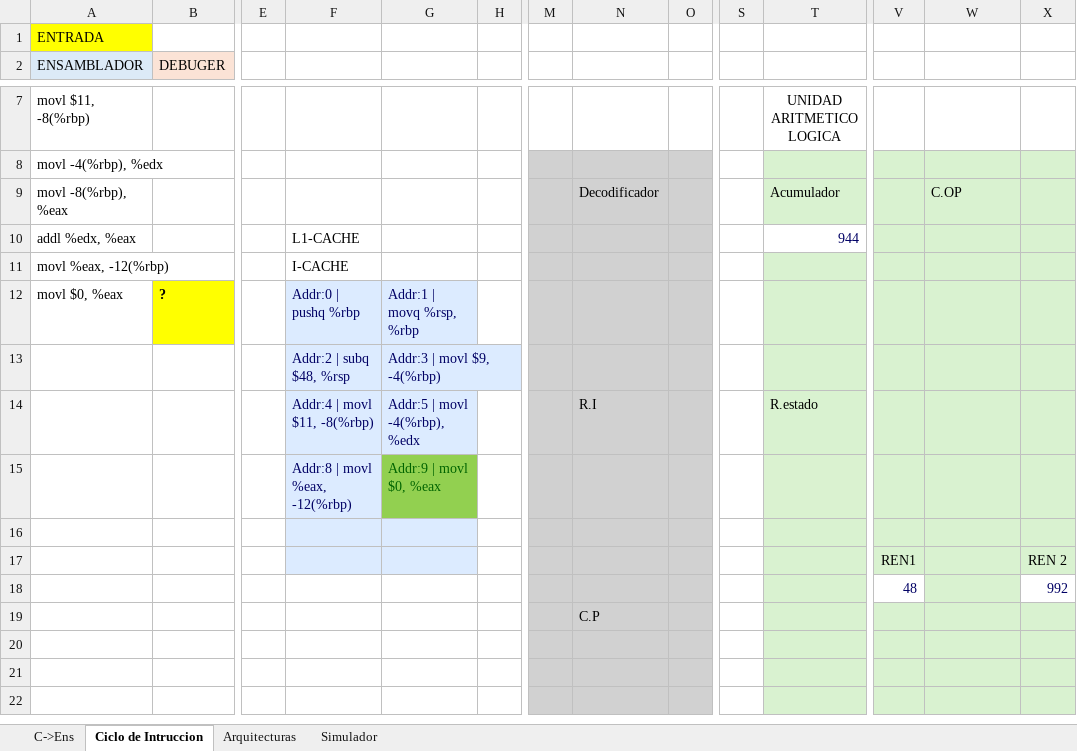
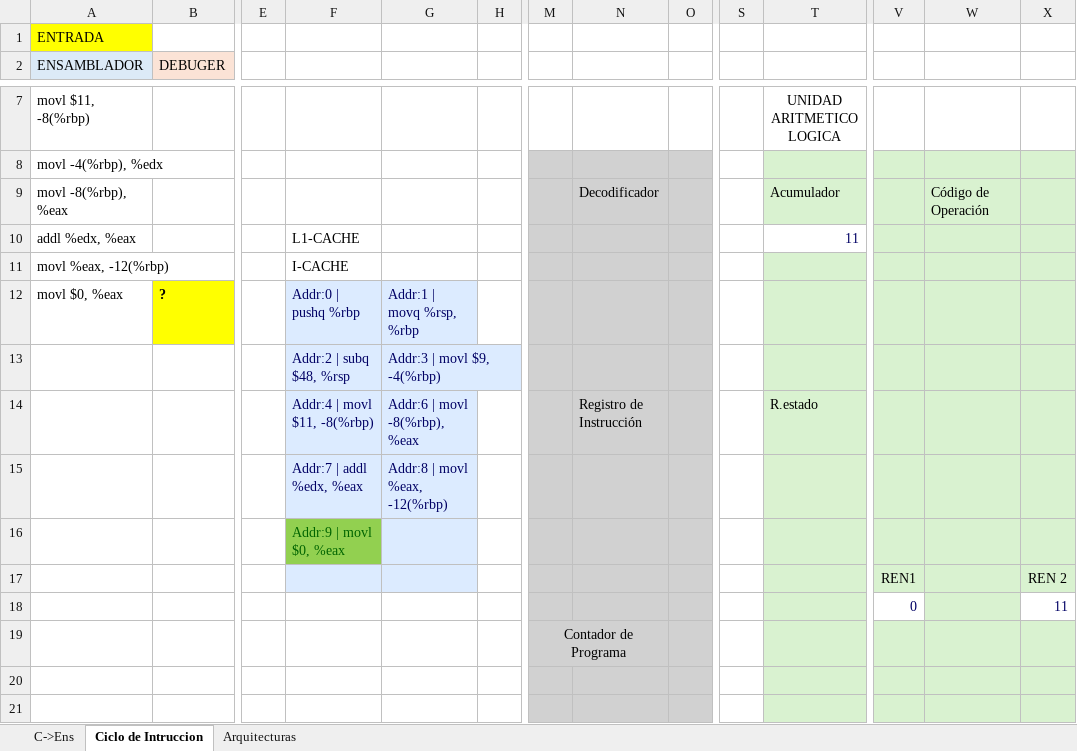
Before and after one commit to alejandroramirezvallejos/Simulador-de-Arquitectura-x86, an Excel workbook: EXAMEN 1.xlsm, sheet Ciclo de Intruccion, drawn as a sheet; only a part is shown, gaps mark what is left out; the shorter side is filled out with more unchanged rows; values as stored, in another font and other column widths than the file's, no borders; charts and pictures not drawn; removed rows and columns are numbered as before the commit, all else as after; rows hold the shown columns only; the diff covers the shown part only; the diff names each change by its address in the sheet, - before the commit and + after, or states it on an @@ line.

```diff
--- a/EXAMEN 1.xlsm (sheet Ciclo de Intruccion)
+++ b/EXAMEN 1.xlsm (sheet Ciclo de Intruccion)
-sheet tab: Simulador
-W9: C.OP
+W9: Código de Operación
-T10: 944
+T10: 11
-G14: Addr:5 | movl -4(%rbp), %edx
+G14: Addr:6 | movl -8(%rbp), %eax
-N14: R.I
+N14: Registro de Instrucción
-F15: Addr:8 | movl %eax, -12(%rbp)
+F15: Addr:7 | addl %edx, %eax
-G15: Addr:9 | movl $0, %eax
+G15: Addr:8 | movl %eax, -12(%rbp)
@@ G15 fill: #92D050 → #DCEBFF, text colour: #006400 → #000064 @@
-F16: (empty)
+F16: Addr:9 | movl $0, %eax
-F16 fill: #DCEBFF
+F16 fill: #92D050
-row 18:  |  |  |  |  |  |  |  |  |  |  | 48 |  | 992
-row 19:  |  |  |  |  |  |  | C.P
+row 18:  |  |  |  |  |  |  |  |  |  |  | 0 |  | 11
+row 19:  |  |  |  |  |  | Contador de Programa
```
Also changed, not shown: 9 edited cells, cell formats and merged cells elsewhere in this sheet, charts or pictures, 1 other file.
